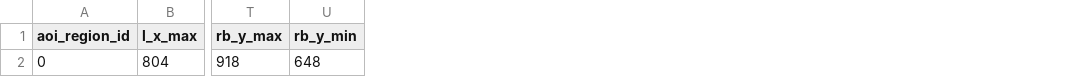
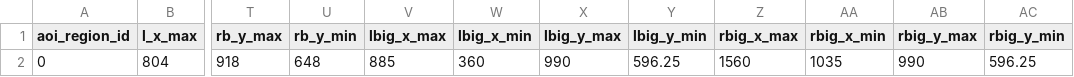
Before and after one commit to manybabies/mb2-analysis, a CSV file: pilot_data/pilot_1b_CEU/processed_data/aoi_regions.csv, drawn as a sheet; only a part is shown, gaps mark what is left out; the diff names each change by its address in the sheet, - before the commit and + after, or states it on an @@ line.

```diff
--- a/pilot_data/pilot_1b_CEU/processed_data/aoi_regions.csv
+++ b/pilot_data/pilot_1b_CEU/processed_data/aoi_regions.csv
+column V (lbig_x_max), row 2: 885
+column W (lbig_x_min), row 2: 360
+column X (lbig_y_max), row 2: 990
+column Y (lbig_y_min), row 2: 596.25
+column Z (rbig_x_max), row 2: 1560
+column AA (rbig_x_min), row 2: 1035
+column AB (rbig_y_max), row 2: 990
+column AC (rbig_y_min), row 2: 596.25
```
Also changed, not shown: pilot_data/babylab_uchicago/processed_data/aoi_regions.csv, pilot_data/pilot_1b_uchicago/processed_data/aoi_regions.csv, 16 other files.
